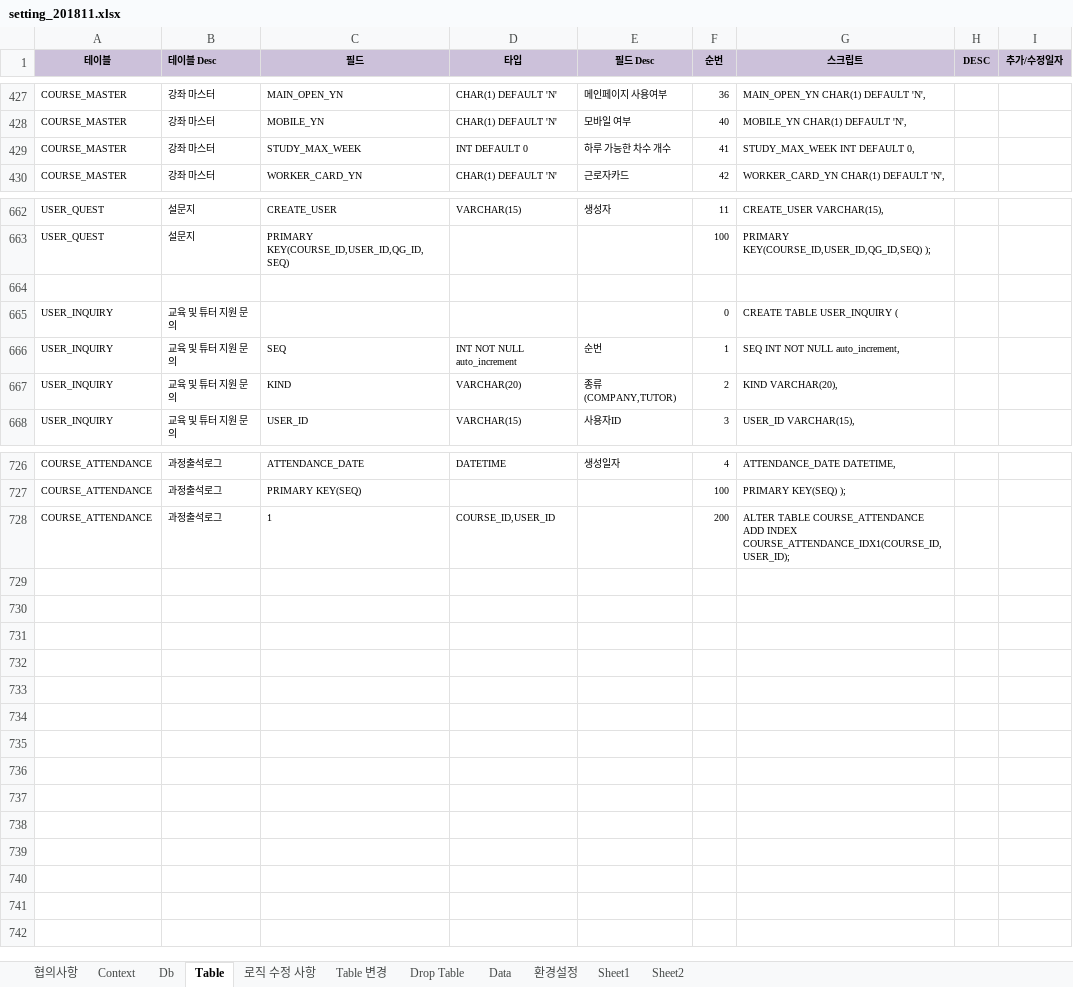
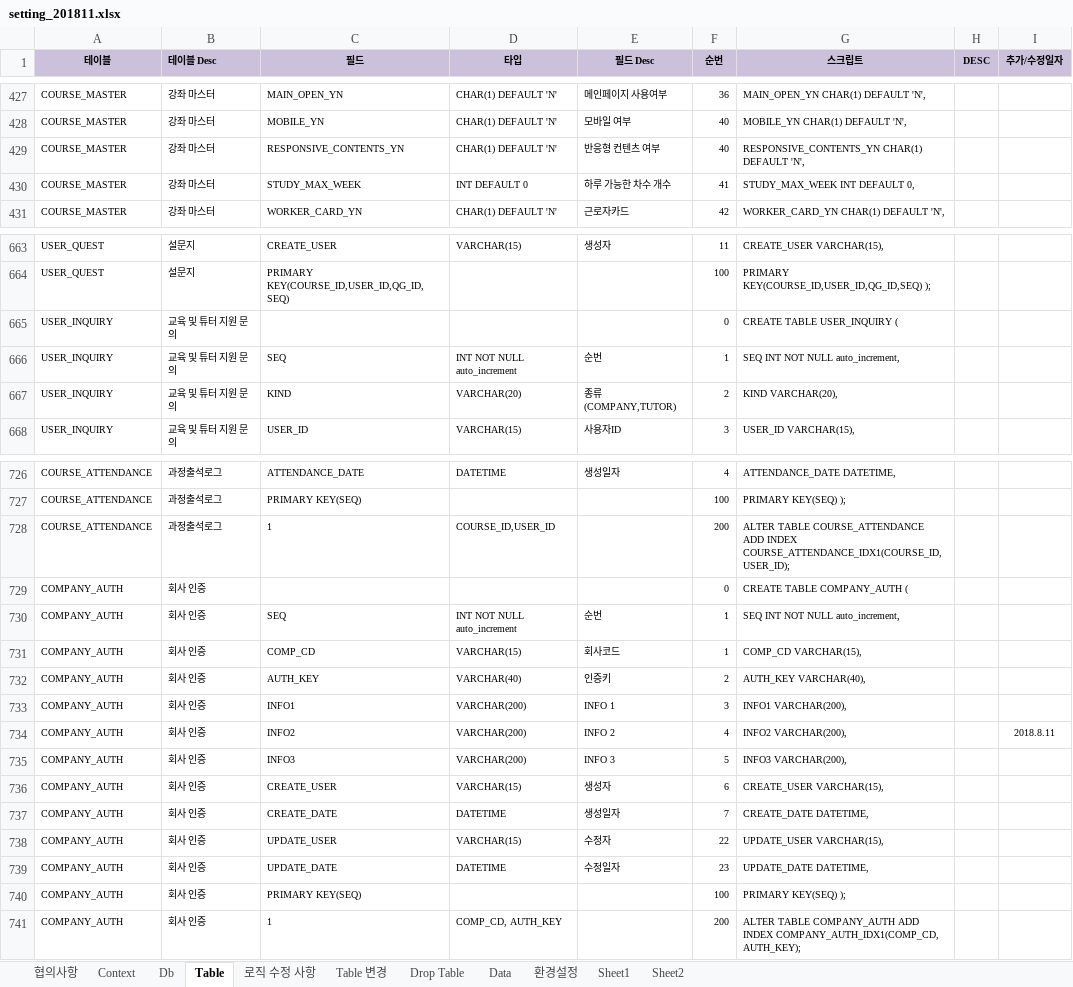
Before and after one commit to limsm9449/lms, an Excel workbook: readme/setting_201811.xlsx, sheet Table, drawn as a sheet; only a part is shown, gaps mark what is left out; values as stored, in another font and other column widths than the file's, no borders; removed rows and columns are numbered as before the commit, all else as after; the diff names each change by its address in the sheet, - before the commit and + after, or states it on an @@ line.

```diff
--- a/readme/setting_201811.xlsx (sheet Table)
+++ b/readme/setting_201811.xlsx (sheet Table)
+row 429: COURSE_MASTER | 강좌 마스터 | RESPONSIVE_CONTENTS_YN | CHAR(1) DEFAULT 'N' | 반응형 컨텐츠 여부 | 40 | RESPONSIVE_CONTENTS_YN CHAR(1) DEFAULT 'N',
-row 664: (empty)
+row 729: COMPANY_AUTH | 회사 인증 |  |  |  | 0 | CREATE TABLE COMPANY_AUTH (
+row 730: COMPANY_AUTH | 회사 인증 | SEQ | INT NOT NULL auto_increment | 순번 | 1 | SEQ INT NOT NULL auto_increment,
+row 731: COMPANY_AUTH | 회사 인증 | COMP_CD | VARCHAR(15) | 회사코드 | 1 | COMP_CD VARCHAR(15),
+row 732: COMPANY_AUTH | 회사 인증 | AUTH_KEY | VARCHAR(40) | 인증키 | 2 | AUTH_KEY VARCHAR(40),
+row 733: COMPANY_AUTH | 회사 인증 | INFO1 | VARCHAR(200) | INFO 1 | 3 | INFO1 VARCHAR(200),
+row 734: COMPANY_AUTH | 회사 인증 | INFO2 | VARCHAR(200) | INFO 2 | 4 | INFO2 VARCHAR(200), |  | 2018.8.11
+row 735: COMPANY_AUTH | 회사 인증 | INFO3 | VARCHAR(200) | INFO 3 | 5 | INFO3 VARCHAR(200),
+row 736: COMPANY_AUTH | 회사 인증 | CREATE_USER | VARCHAR(15) | 생성자 | 6 | CREATE_USER VARCHAR(15),
+row 737: COMPANY_AUTH | 회사 인증 | CREATE_DATE | DATETIME | 생성일자 | 7 | CREATE_DATE DATETIME,
+row 738: COMPANY_AUTH | 회사 인증 | UPDATE_USER | VARCHAR(15) | 수정자 | 22 | UPDATE_USER VARCHAR(15),
+row 739: COMPANY_AUTH | 회사 인증 | UPDATE_DATE | DATETIME | 수정일자 | 23 | UPDATE_DATE DATETIME,
+row 740: COMPANY_AUTH | 회사 인증 | PRIMARY KEY(SEQ) |  |  | 100 | PRIMARY KEY(SEQ) );
+row 741: COMPANY_AUTH | 회사 인증 | 1 | COMP_CD, AUTH_KEY |  | 200 | ALTER TABLE COMPANY_AUTH ADD INDEX COMPANY_AUTH_IDX1(COMP_CD, AUTH_KEY);
```
Also changed, not shown: formulas that keep their value, 51 other files.
